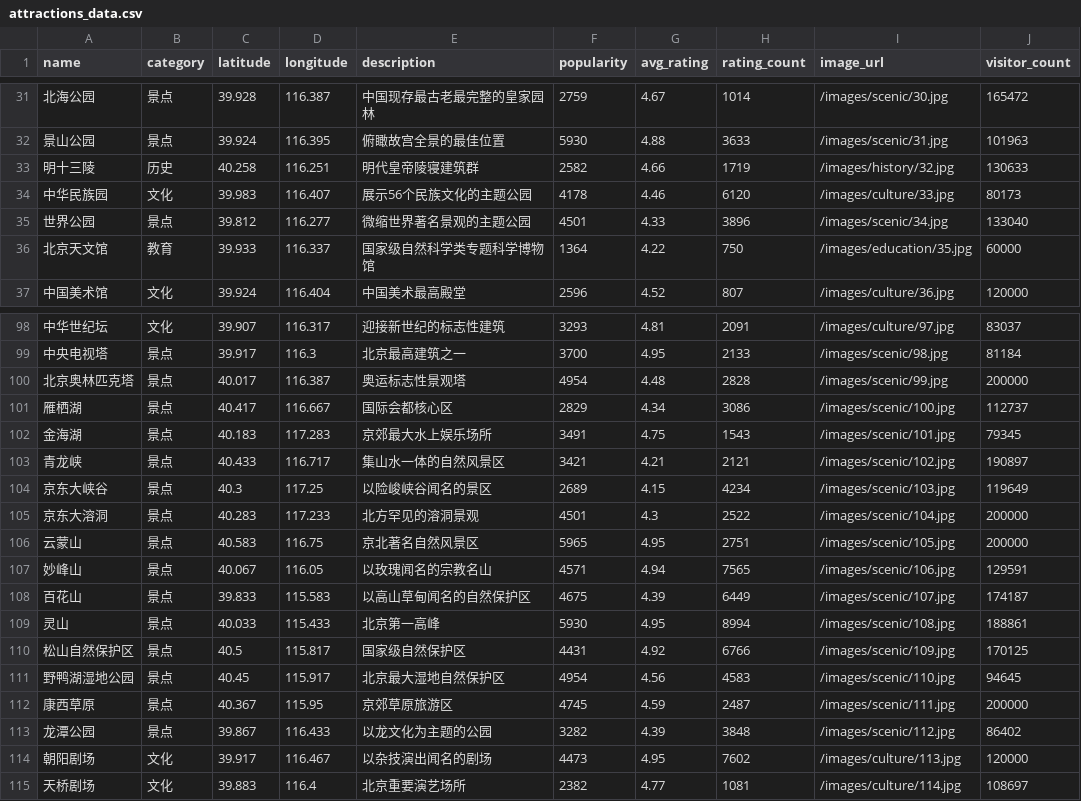
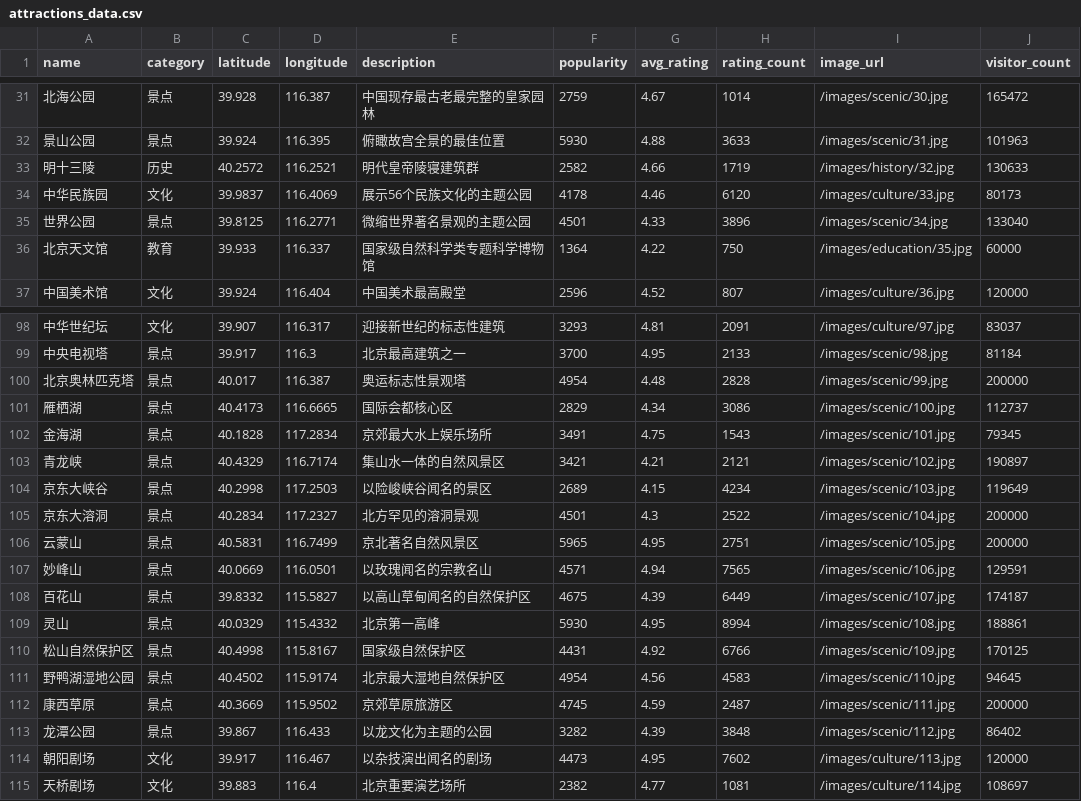
Before and after one commit to zhengyan417/personalized-tourism-system, a CSV file: docs/database/attractions_data.csv, drawn as a sheet; only a part is shown, gaps mark what is left out; the diff covers the shown part only; the diff names each change by its address in the sheet, - before the commit and + after, or states it on an @@ line.

```diff
--- a/docs/database/attractions_data.csv
+++ b/docs/database/attractions_data.csv
-C33 (latitude): 40.258
+C33 (latitude): 40.2572
-D33 (longitude): 116.251
+D33 (longitude): 116.2521
-C34 (latitude): 39.983
+C34 (latitude): 39.9837
-D34 (longitude): 116.407
+D34 (longitude): 116.4069
-C35 (latitude): 39.812
+C35 (latitude): 39.8125
-D35 (longitude): 116.277
+D35 (longitude): 116.2771
-C101 (latitude): 40.417
+C101 (latitude): 40.4173
-D101 (longitude): 116.667
+D101 (longitude): 116.6665
-C102 (latitude): 40.183
+C102 (latitude): 40.1828
-D102 (longitude): 117.283
+D102 (longitude): 117.2834
-C103 (latitude): 40.433
+C103 (latitude): 40.4329
-D103 (longitude): 116.717
+D103 (longitude): 116.7174
-C104 (latitude): 40.3
+C104 (latitude): 40.2998
-D104 (longitude): 117.25
+D104 (longitude): 117.2503
-C105 (latitude): 40.283
+C105 (latitude): 40.2834
-D105 (longitude): 117.233
+D105 (longitude): 117.2327
-C106 (latitude): 40.583
+C106 (latitude): 40.5831
-D106 (longitude): 116.75
+D106 (longitude): 116.7499
-C107 (latitude): 40.067
+C107 (latitude): 40.0669
-D107 (longitude): 116.05
+D107 (longitude): 116.0501
-C108 (latitude): 39.833
+C108 (latitude): 39.8332
-D108 (longitude): 115.583
+D108 (longitude): 115.5827
-C109 (latitude): 40.033
+C109 (latitude): 40.0329
-D109 (longitude): 115.433
+D109 (longitude): 115.4332
-C110 (latitude): 40.5
+C110 (latitude): 40.4998
-D110 (longitude): 115.817
+D110 (longitude): 115.8167
-C111 (latitude): 40.45
+C111 (latitude): 40.4502
-D111 (longitude): 115.917
+D111 (longitude): 115.9174
-C112 (latitude): 40.367
+C112 (latitude): 40.3669
-D112 (longitude): 115.95
+D112 (longitude): 115.9502
```
Also changed, not shown: 44 edited cells elsewhere in this file, docs/database/facilities_data.csv, 35 other files.
